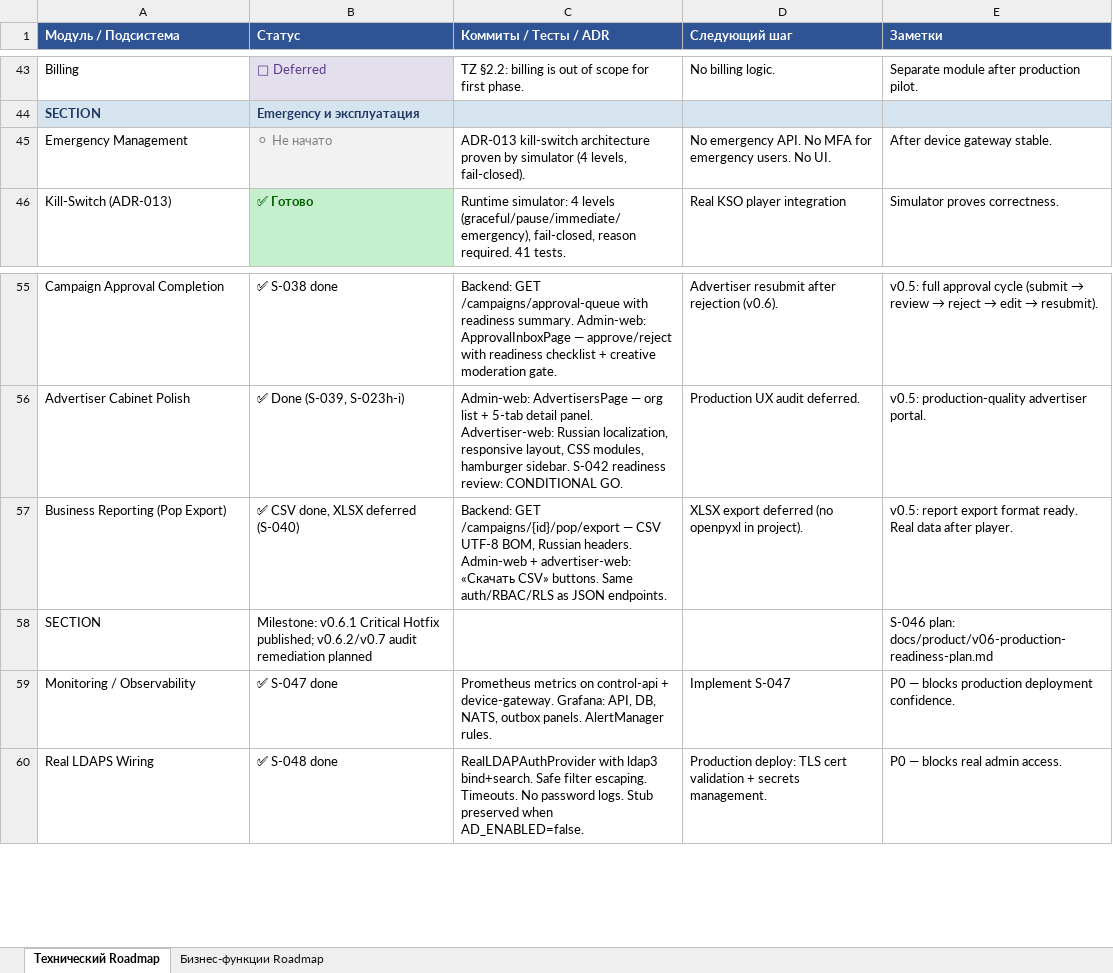
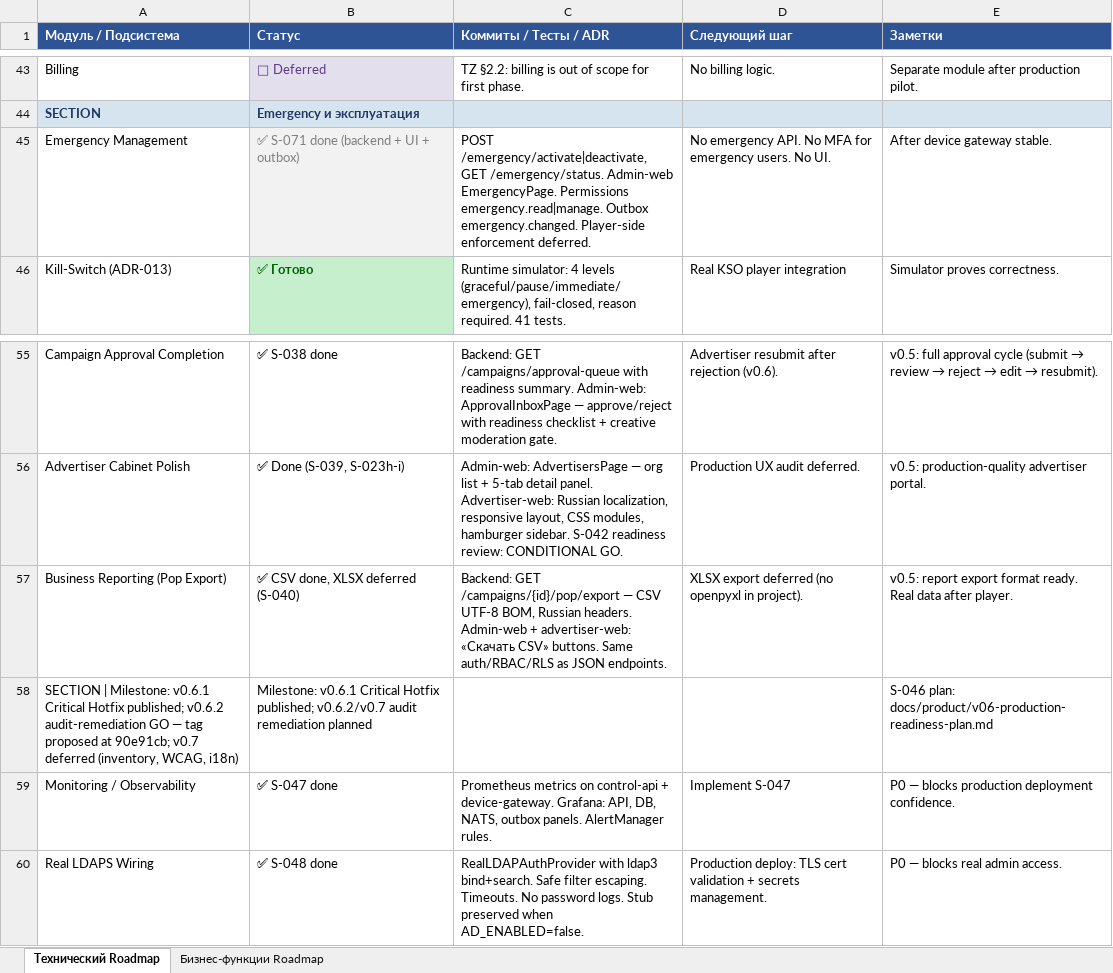
Before and after one commit to santanas-dev/retail-media-platform-enterprise, an Excel workbook: docs/product/roadmap-s020-2026-07-10.xlsx, sheet Технический Roadmap, drawn as a sheet; only a part is shown, gaps mark what is left out; values as stored, in another font and other column widths than the file's, no borders; the diff names each change by its address in the sheet, - before the commit and + after, or states it on an @@ line.

Commit message:
docs: review audit v4 remediation readiness (S-074)

```diff
--- a/docs/product/roadmap-s020-2026-07-10.xlsx (sheet Технический Roadmap)
+++ b/docs/product/roadmap-s020-2026-07-10.xlsx (sheet Технический Roadmap)
-B45 (Статус): ⚪ Не начато
+B45 (Статус): ✅ S-071 done (backend + UI + outbox)
-C45 (Коммиты / Тесты / ADR): ADR-013 kill-switch architecture proven by simulator (4 levels, fail-closed).
+C45 (Коммиты / Тесты / ADR): POST /emergency/activate|deactivate, GET /emergency/status. Admin-web EmergencyPage. Permissions emergency.read|manage. Outbox emergency.changed. Player-side enforcement deferred.
-A58 (Модуль / Подсистема): SECTION
+A58 (Модуль / Подсистема): SECTION | Milestone: v0.6.1 Critical Hotfix published; v0.6.2 audit-remediation GO — tag proposed at 90e91cb; v0.7 deferred (inventory, WCAG, i18n)
```
Also changed, not shown: sheet Бизнес-функции Roadmap, 5 other files.
